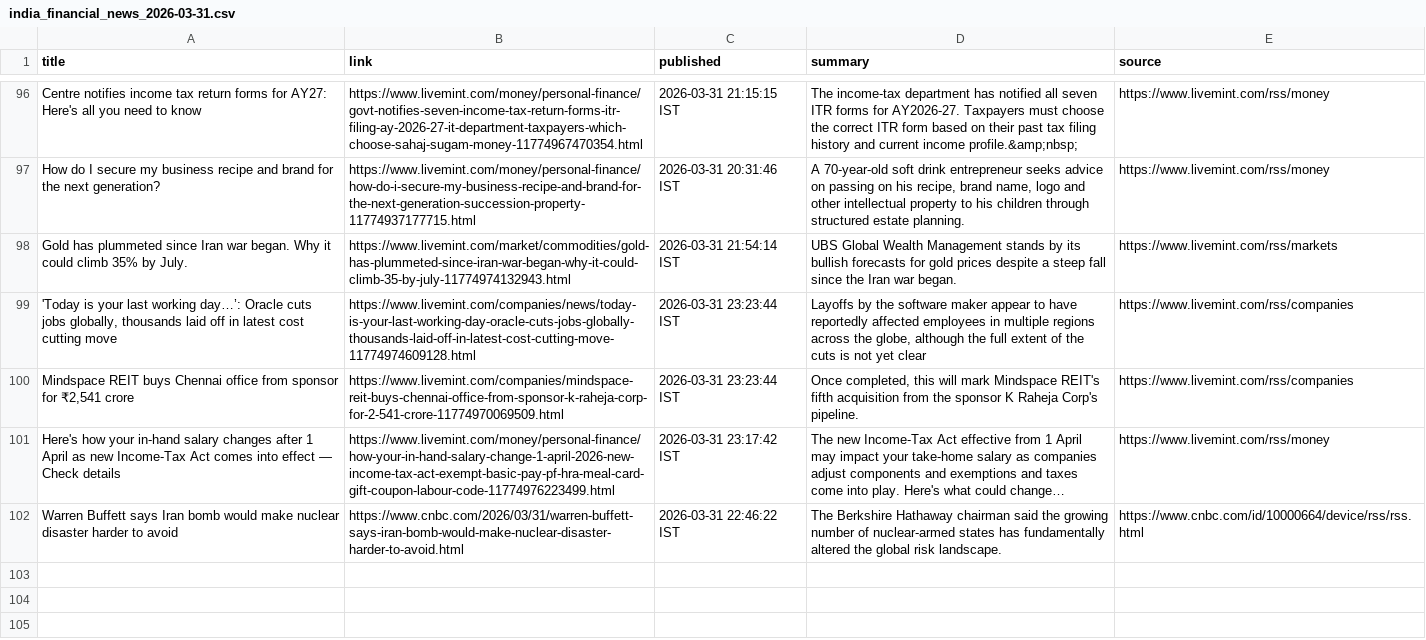
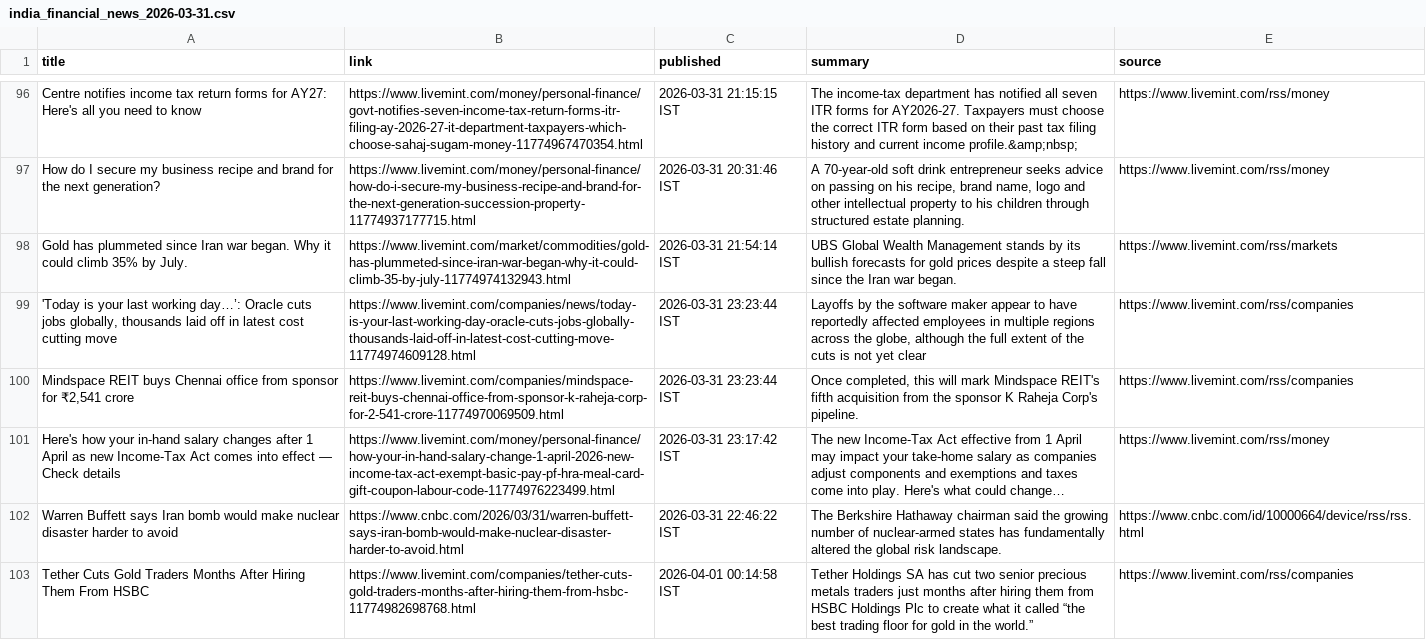
Before and after one commit to aarshrana007/Stock_Analysis, a CSV file: news_data/india_financial_news_2026-03-31.csv, drawn as a sheet; only a part is shown, gaps mark what is left out; the diff names each change by its address in the sheet, - before the commit and + after, or states it on an @@ line.

```diff
--- a/news_data/india_financial_news_2026-03-31.csv
+++ b/news_data/india_financial_news_2026-03-31.csv
+row 103: Tether Cuts Gold Traders Months After Hiring Them From HSBC | https://www.livemint.com/companies/tether-cuts-gold-traders-months-after-hiring-them-from-hsbc-11774982698768.html | 2026-04-01 00:14:58 IST | Tether Holdings SA has cut two senior precious metals traders just months after hiring them from HSBC Holdings Plc to create what it called “the best trading floor for gold in the world.” | https://www.livemint.com/rss/companies
```
Also changed, not shown: 1 other file.
